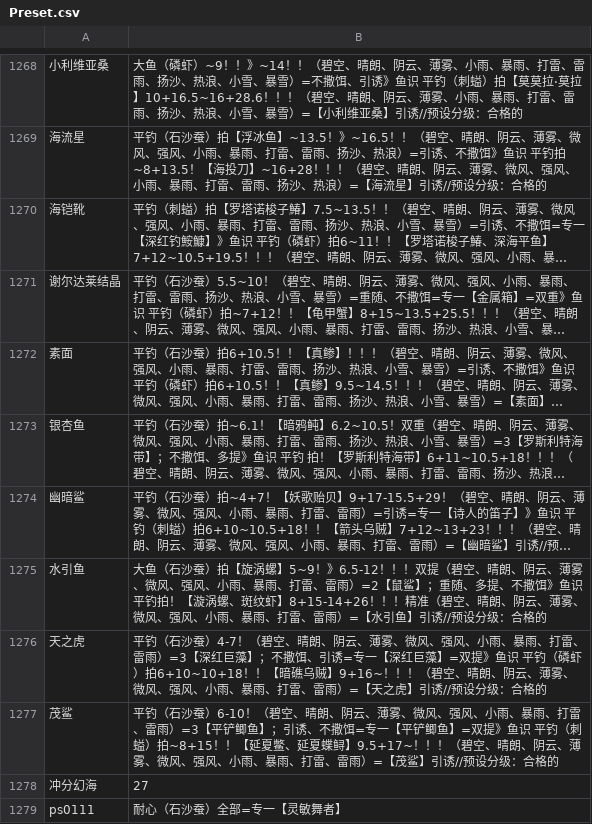
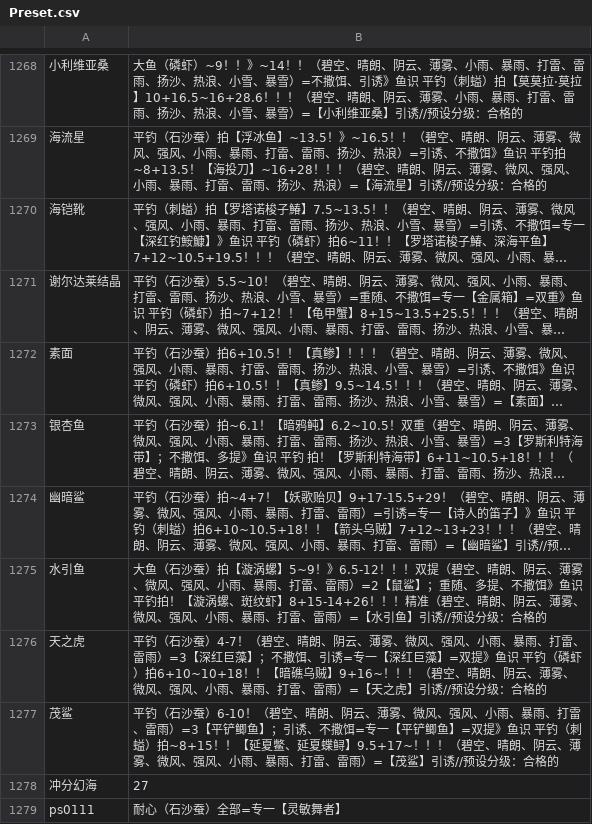
Before and after one commit to BlackCleaverLoli/MissFisher, a CSV file: Preset.csv, drawn as a sheet; only a part is shown, gaps mark what is left out; long unchanged cells end in …; the diff names each change by its address in the sheet, - before the commit and + after, or states it on an @@ line.

Commit message:
Update Preset.csv

```diff
--- a/Preset.csv
+++ b/Preset.csv
-B1275: …蚕）拍【旋涡螺】5~9…
+B1275: …蚕）拍【漩涡螺】5~9…
```
